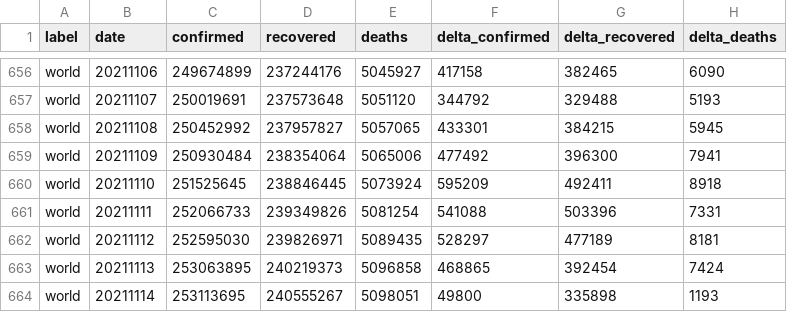
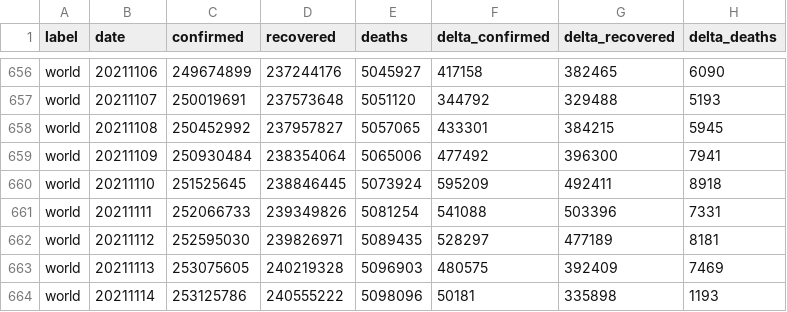
Before and after one commit to kirajano/corona-scrape-morgenpost, a CSV file: world_covid.csv, drawn as a sheet; only a part is shown, gaps mark what is left out.

```diff
--- a/world_covid.csv
+++ b/world_covid.csv
@@ -662,3 +662,3 @@ world,20211111,252066733,239349826,5081254,541088,503396,7331
 world,20211112,252595030,239826971,5089435,528297,477189,8181
-world,20211113,253063895,240219373,5096858,468865,392454,7424
-world,20211114,253113695,240555267,5098051,49800,335898,1193
+world,20211113,253075605,240219328,5096903,480575,392409,7469
+world,20211114,253125786,240555222,5098096,50181,335898,1193
```
Also changed, not shown: europe_covid.csv, germany_covid.csv.
